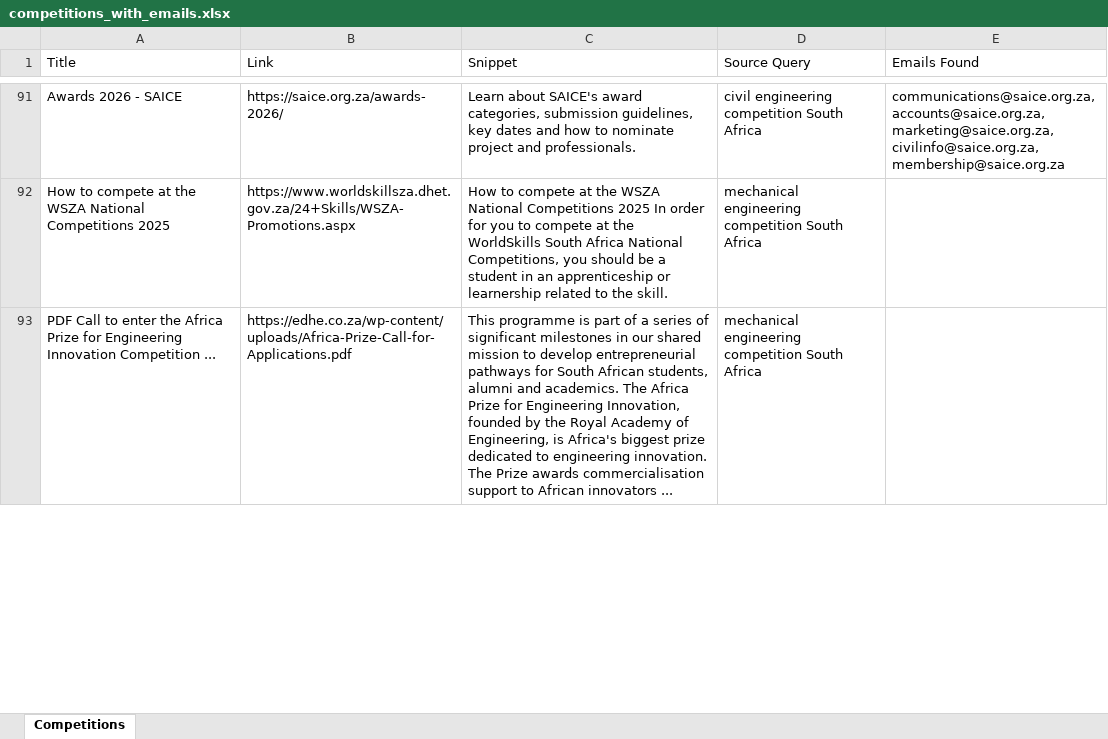
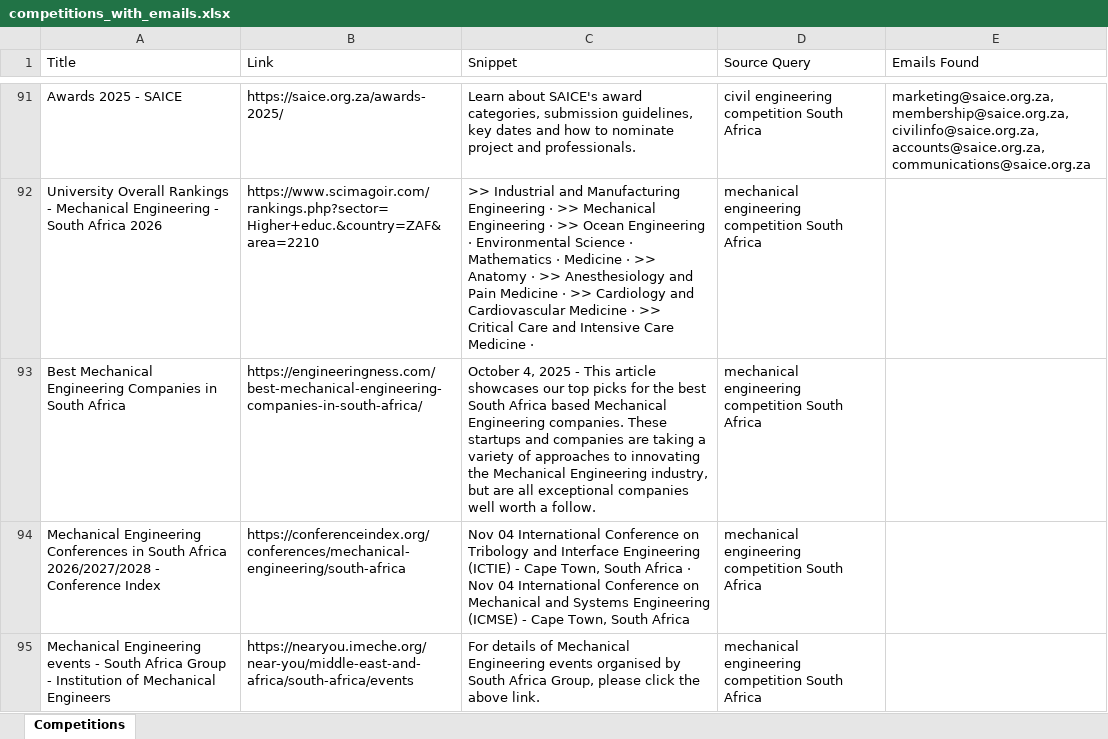
Before and after one commit to MareanaNsuku/CompetitionScraper, an Excel workbook: data/competitions_with_emails.xlsx, sheet Competitions, drawn as a sheet; only a part is shown, gaps mark what is left out; values as stored, in another font and other column widths than the file's, no borders; removed rows and columns are numbered as before the commit, all else as after; the diff covers the shown part only; the diff names each change by its address in the sheet, - before the commit and + after, or states it on an @@ line.

```diff
--- a/data/competitions_with_emails.xlsx (sheet Competitions)
+++ b/data/competitions_with_emails.xlsx (sheet Competitions)
-A91 (Title): Awards 2026 - SAICE
+A91 (Title): Awards 2025 - SAICE
-B91 (Link): https://saice.org.za/awards-2026/
+B91 (Link): https://saice.org.za/awards-2025/
-E91 (Emails Found): communications@saice.org.za, accounts@saice.org.za, marketing@saice.org.za, civilinfo@saice.org.za, membership@saice.org.za
+E91 (Emails Found): marketing@saice.org.za, membership@saice.org.za, civilinfo@saice.org.za, accounts@saice.org.za, communications@saice.org.za
-row 92: How to compete at the WSZA National Competitions 2025 | https://www.worldskillsza.dhet.gov.za/24+Skills/WSZA-Promotions.aspx | How to compete at the WSZA National Competitions 2025 In order for you to compete at the WorldSkills South Africa National Competitions, you should be a student in an apprenticeship or learnership related to the skill. | mechanical engineering competition South Africa
+row 92: University Overall Rankings - Mechanical Engineering - South Africa 2026 | https://www.scimagoir.com/rankings.php?sector=Higher+educ.&country=ZAF&area=2210 | >> Industrial and Manufacturing Engineering · >> Mechanical Engineering · >> Ocean Engineering · Environmental Science · Mathematics · Medicine · >> Anatomy · >> Anesthesiology and Pain Medicine · >> Cardiology and Cardiovascular Medicine · >> Critical Care and Intensive Care Medicine · | mechanical engineering competition South Africa
+row 93: Best Mechanical Engineering Companies in South Africa | https://engineeringness.com/best-mechanical-engineering-companies-in-south-africa/ | October 4, 2025 - This article showcases our top picks for the best South Africa based Mechanical Engineering companies. These startups and companies are taking a variety of approaches to innovating the Mechanical Engineering industry, but are all exceptional companies well worth a follow. | mechanical engineering competition South Africa
+row 94: Mechanical Engineering Conferences in South Africa 2026/2027/2028 - Conference Index | https://conferenceindex.org/conferences/mechanical-engineering/south-africa | Nov 04 International Conference on Tribology and Interface Engineering (ICTIE) - Cape Town, South Africa · Nov 04 International Conference on Mechanical and Systems Engineering (ICMSE) - Cape Town, South Africa | mechanical engineering competition South Africa
-A95 (Title): PDF Call to enter the Africa Prize for Engineering Innovation Competition ...
+A95 (Title): Mechanical Engineering events - South Africa Group - Institution of Mechanical Engineers
-B95 (Link): https://edhe.co.za/wp-content/uploads/Africa-Prize-Call-for-Applications.pdf
+B95 (Link): https://nearyou.imeche.org/near-you/middle-east-and-africa/south-africa/events
-C95 (Snippet): This programme is part of a series of significant milestones in our shared mission to develop entrepreneurial pathways for South African students, alumni and academics. The Africa Prize for Engineering Innovation, founded by the Royal Academy of Engineering, is Africa's biggest prize dedicated to engineering innovation. The Prize awards commercialisation support to African innovators ...
+C95 (Snippet): For details of Mechanical Engineering events organised by South Africa Group, please click the above link.
```
Also changed, not shown: 63 added rows, 65 removed rows and 47 edited cells elsewhere in this sheet.
